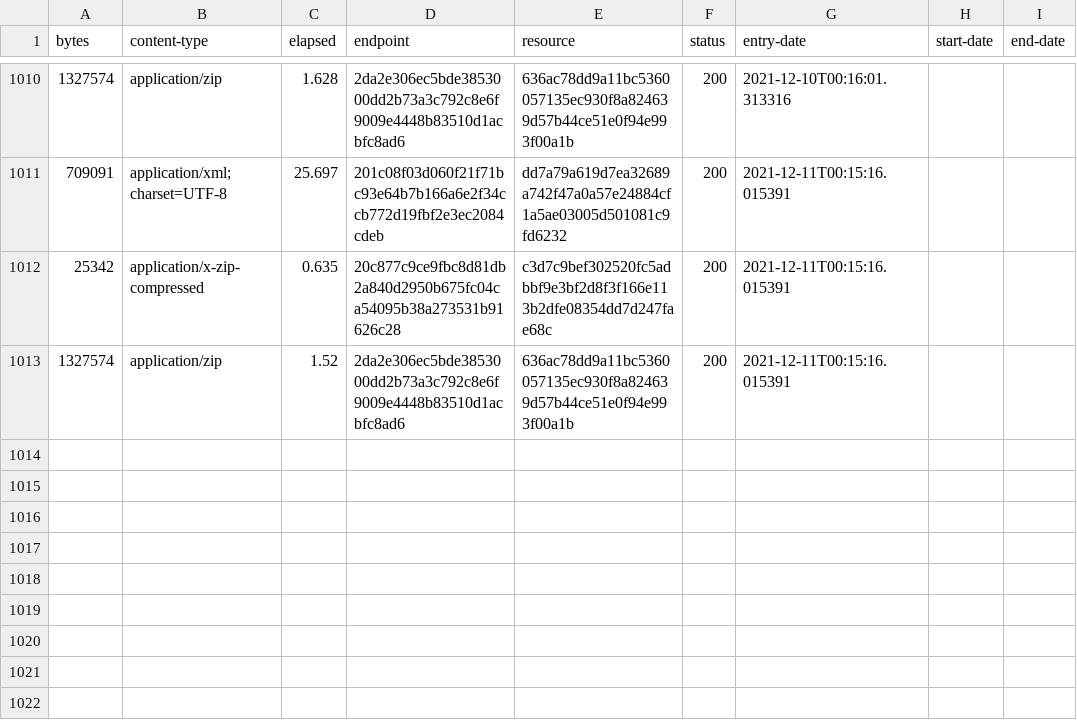
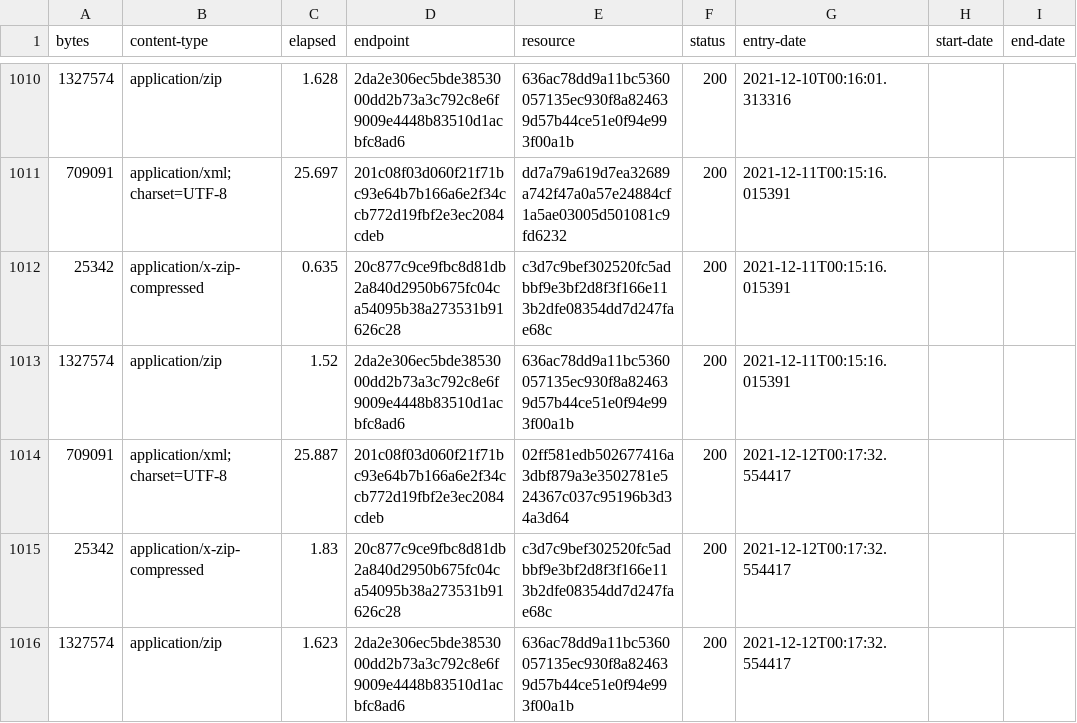
Before and after one commit to digital-land/brownfield-site-collection, a CSV file: collection/log.csv, drawn as a sheet; only a part is shown, gaps mark what is left out; the diff names each change by its address in the sheet, - before the commit and + after, or states it on an @@ line.

Commit message:
Collection 2021-12-12

```diff
--- a/collection/log.csv
+++ b/collection/log.csv
+row 1014: 709091 | application/xml;charset=UTF-8 | 25.887 | 201c08f03d060f21f71bc93e64b7b166a6e2f34ccb772d19fbf2e3ec2084cdeb | 02ff581edb502677416a3dbf879a3e3502781e524367c037c95196b3d34a3d64 | 200 | 2021-12-12T00:17:32.554417
+row 1015: 25342 | application/x-zip-compressed | 1.83 | 20c877c9ce9fbc8d81db2a840d2950b675fc04ca54095b38a273531b91626c28 | c3d7c9bef302520fc5adbbf9e3bf2d8f3f166e113b2dfe08354dd7d247fae68c | 200 | 2021-12-12T00:17:32.554417
+row 1016: 1327574 | application/zip | 1.623 | 2da2e306ec5bde3853000dd2b73a3c792c8e6f9009e4448b83510d1acbfc8ad6 | 636ac78dd9a11bc5360057135ec930f8a824639d57b44ce51e0f94e993f00a1b | 200 | 2021-12-12T00:17:32.554417
```
Also changed, not shown: collection/resource.csv, 1 other file.
